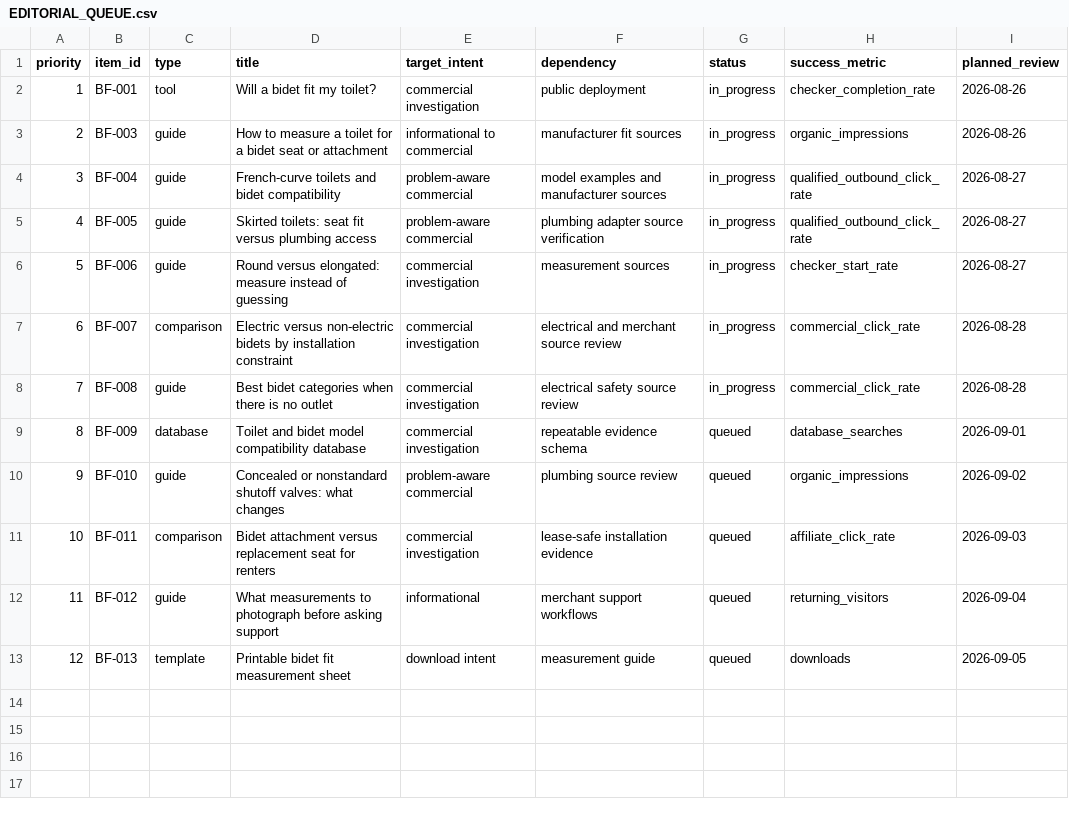
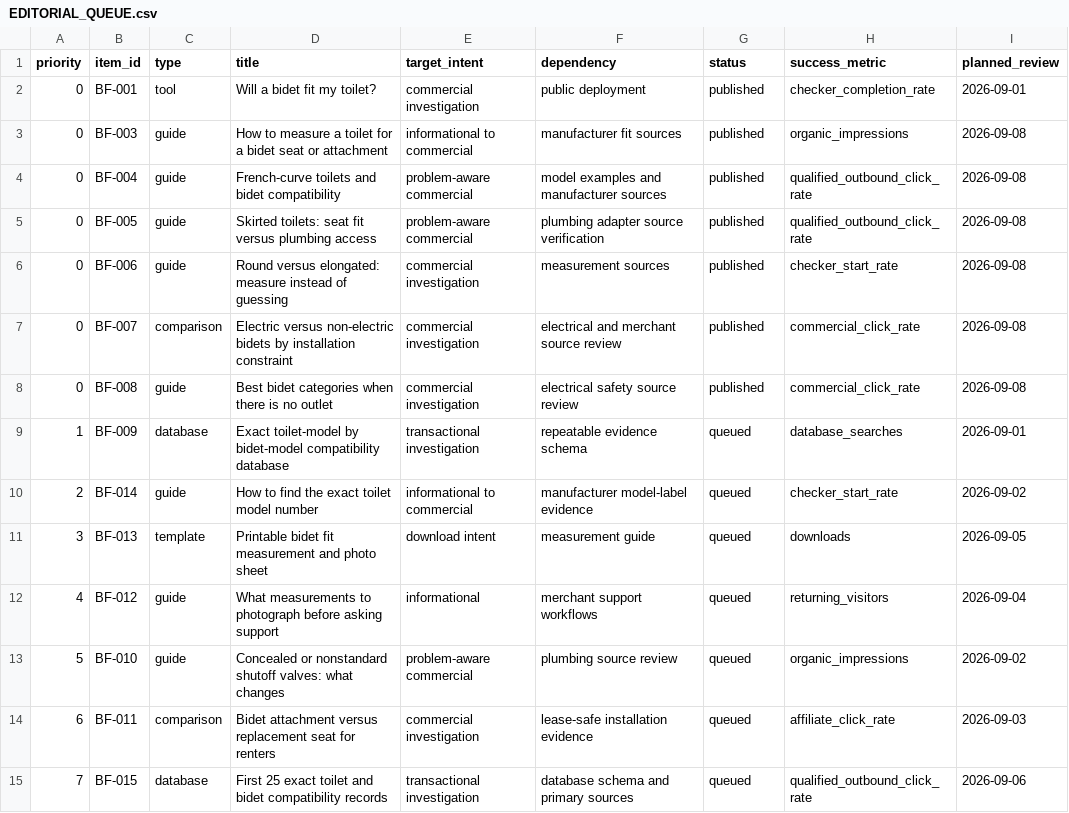
Before and after one commit to pri8771/priyanshchordia.com, a CSV file: ventures/bidetfit/EDITORIAL_QUEUE.csv, drawn as a sheet.

```diff
--- a/ventures/bidetfit/EDITORIAL_QUEUE.csv
+++ b/ventures/bidetfit/EDITORIAL_QUEUE.csv
@@ -1,13 +1,15 @@
 priority,item_id,type,title,target_intent,dependency,status,success_metric,planned_review
-1,BF-001,tool,Will a bidet fit my toilet?,commercial investigation,public deployment,in_progress,checker_completion_rate,2026-08-26
-2,BF-003,guide,How to measure a toilet for a bidet seat or attachment,informational to commercial,manufacturer fit sources,in_progress,organic_impressions,2026-08-26
-3,BF-004,guide,French-curve toilets and bidet compatibility,problem-aware commercial,model examples and manufacturer sources,in_progress,qualified_outbound_click_rate,2026-08-27
-4,BF-005,guide,Skirted toilets: seat fit versus plumbing access,problem-aware commercial,plumbing adapter source verification,in_progress,qualified_outbound_click_rate,2026-08-27
-5,BF-006,guide,Round versus elongated: measure instead of guessing,commercial investigation,measurement sources,in_progress,checker_start_rate,2026-08-27
-6,BF-007,comparison,Electric versus non-electric bidets by installation constraint,commercial investigation,electrical and merchant source review,in_progress,commercial_click_rate,2026-08-28
-7,BF-008,guide,Best bidet categories when there is no outlet,commercial investigation,electrical safety source review,in_progress,commercial_click_rate,2026-08-28
-8,BF-009,database,Toilet and bidet model compatibility database,commercial investigation,repeatable evidence schema,queued,database_searches,2026-09-01
-9,BF-010,guide,Concealed or nonstandard shutoff valves: what changes,problem-aware commercial,plumbing source review,queued,organic_impressions,2026-09-02
-10,BF-011,comparison,Bidet attachment versus replacement seat for renters,commercial investigation,lease-safe installation evidence,queued,affiliate_click_rate,2026-09-03
-11,BF-012,guide,What measurements to photograph before asking support,informational,merchant support workflows,queued,returning_visitors,2026-09-04
-12,BF-013,template,Printable bidet fit measurement sheet,download intent,measurement guide,queued,downloads,2026-09-05
+0,BF-001,tool,Will a bidet fit my toilet?,commercial investigation,public deployment,published,checker_completion_rate,2026-09-01
+0,BF-003,guide,How to measure a toilet for a bidet seat or attachment,informational to commercial,manufacturer fit sources,published,organic_impressions,2026-09-08
+0,BF-004,guide,French-curve toilets and bidet compatibility,problem-aware commercial,model examples and manufacturer sources,published,qualified_outbound_click_rate,2026-09-08
+0,BF-005,guide,Skirted toilets: seat fit versus plumbing access,problem-aware commercial,plumbing adapter source verification,published,qualified_outbound_click_rate,2026-09-08
+0,BF-006,guide,Round versus elongated: measure instead of guessing,commercial investigation,measurement sources,published,checker_start_rate,2026-09-08
+0,BF-007,comparison,Electric versus non-electric bidets by installation constraint,commercial investigation,electrical and merchant source review,published,commercial_click_rate,2026-09-08
+0,BF-008,guide,Best bidet categories when there is no outlet,commercial investigation,electrical safety source review,published,commercial_click_rate,2026-09-08
+1,BF-009,database,Exact toilet-model by bidet-model compatibility database,transactional investigation,repeatable evidence schema,queued,database_searches,2026-09-01
+2,BF-014,guide,How to find the exact toilet model number,informational to commercial,manufacturer model-label evidence,queued,checker_start_rate,2026-09-02
+3,BF-013,template,Printable bidet fit measurement and photo sheet,download intent,measurement guide,queued,downloads,2026-09-05
+4,BF-012,guide,What measurements to photograph before asking support,informational,merchant support workflows,queued,returning_visitors,2026-09-04
+5,BF-010,guide,Concealed or nonstandard shutoff valves: what changes,problem-aware commercial,plumbing source review,queued,organic_impressions,2026-09-02
+6,BF-011,comparison,Bidet attachment versus replacement seat for renters,commercial investigation,lease-safe installation evidence,queued,affiliate_click_rate,2026-09-03
+7,BF-015,database,First 25 exact toilet and bidet compatibility records,transactional investigation,database schema and primary sources,queued,qualified_outbound_click_rate,2026-09-06
```
Also changed, not shown: ventures/bidetfit/CONTENT_MAP.csv, ventures/bidetfit/METRICS.csv, 8 other files.
